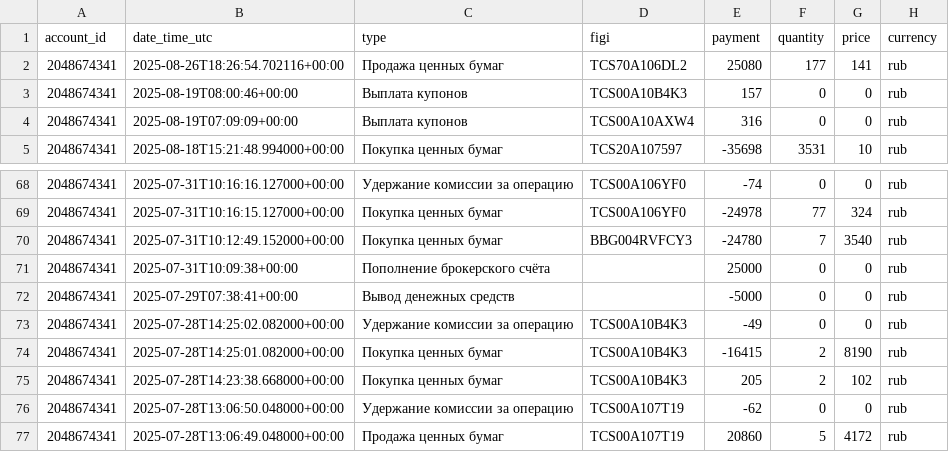
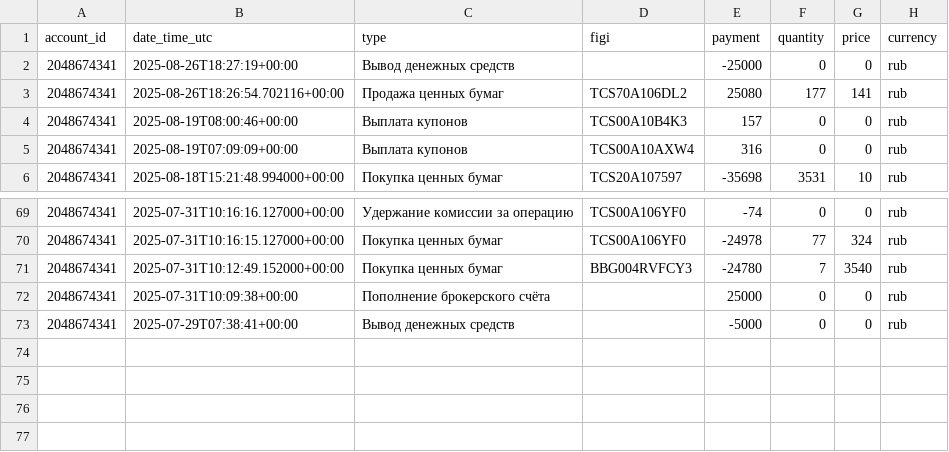
Before and after one commit to BadeevIlya/buffer_repos, a CSV file: operations.csv, drawn as a sheet; only a part is shown, gaps mark what is left out; removed rows and columns are numbered as before the commit, all else as after; the diff names each change by its address in the sheet, - before the commit and + after, or states it on an @@ line.

Commit message:
Update CSV from Sheets

```diff
--- a/operations.csv
+++ b/operations.csv
+row 2: 2048674341 | 2025-08-26T18:27:19+00:00 | Вывод денежных средств |  | -25000 | 0 | 0 | rub
-row 73: 2048674341 | 2025-07-28T14:25:02.082000+00:00 | Удержание комиссии за операцию | TCS00A10B4K3 | -49 | 0 | 0 | rub
-row 74: 2048674341 | 2025-07-28T14:25:01.082000+00:00 | Покупка ценных бумаг | TCS00A10B4K3 | -16415 | 2 | 8190 | rub
-row 75: 2048674341 | 2025-07-28T14:23:38.668000+00:00 | Покупка ценных бумаг | TCS00A10B4K3 | 205 | 2 | 102 | rub
-row 76: 2048674341 | 2025-07-28T13:06:50.048000+00:00 | Удержание комиссии за операцию | TCS00A107T19 | -62 | 0 | 0 | rub
-row 77: 2048674341 | 2025-07-28T13:06:49.048000+00:00 | Продажа ценных бумаг | TCS00A107T19 | 20860 | 5 | 4172 | rub
```
